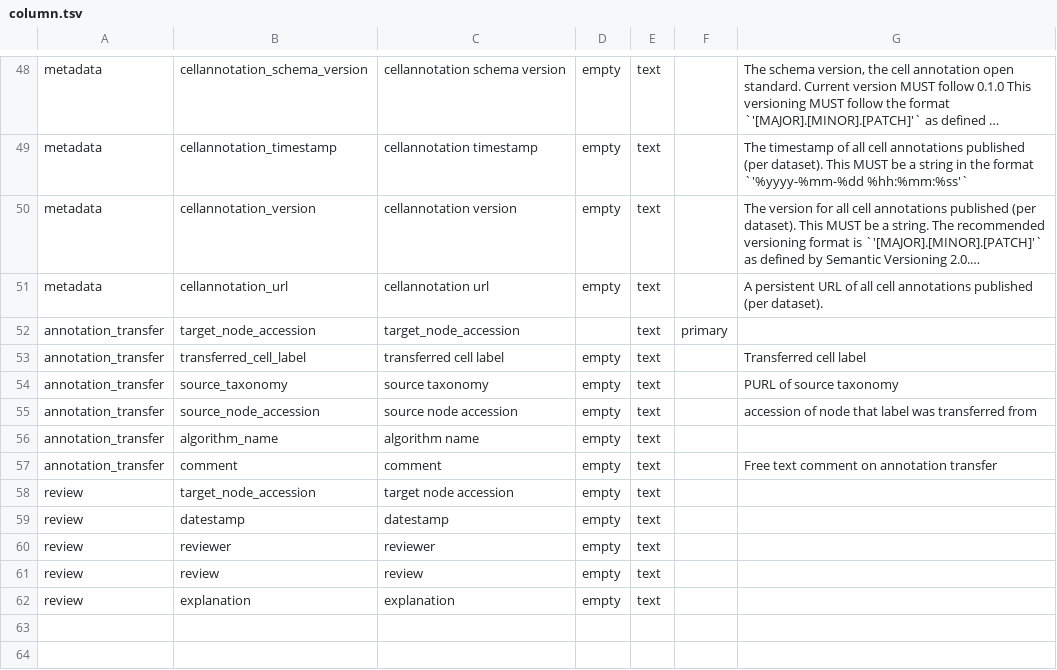
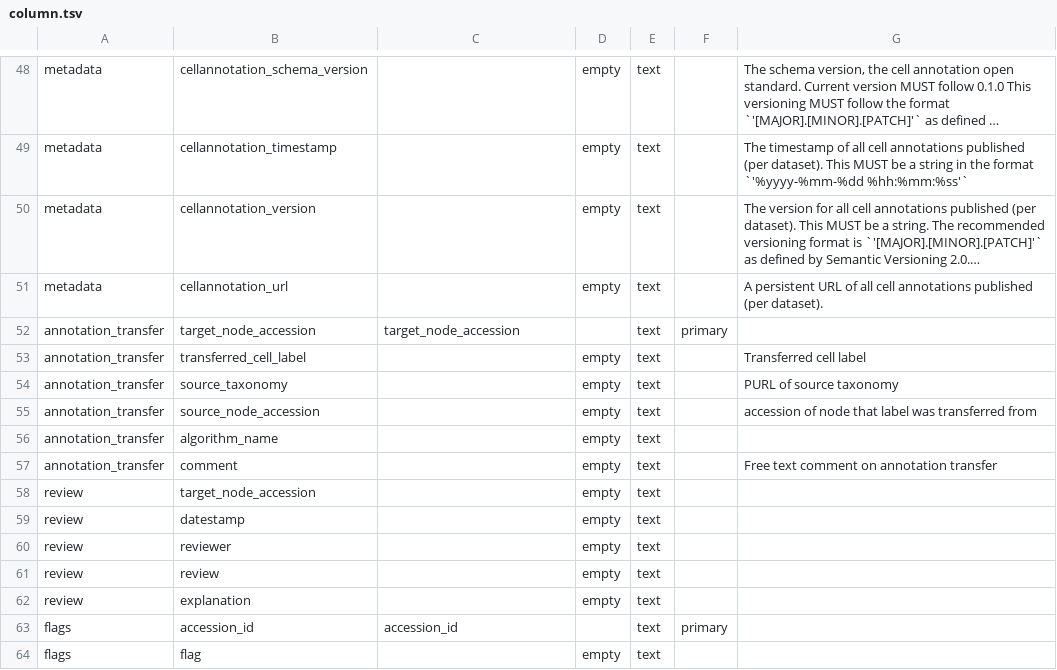
Before and after one commit to Cellular-Semantics/human-neocortex-cge-derived-interneurons, a TSV file: src/schema/column.tsv, drawn as a sheet; only a part is shown, gaps mark what is left out; long unchanged cells end in …; the diff covers the shown part only; the diff names each change by its address in the sheet, - before the commit and + after, or states it on an @@ line.

```diff
--- a/src/schema/column.tsv
+++ b/src/schema/column.tsv
-C48: cellannotation schema version
+C48: (empty)
-C49: cellannotation timestamp
+C49: (empty)
-C50: cellannotation version
+C50: (empty)
-C51: cellannotation url
+C51: (empty)
-C53: transferred cell label
+C53: (empty)
-C54: source taxonomy
+C54: (empty)
-C55: source node accession
+C55: (empty)
-C56: algorithm name
+C56: (empty)
-C57: comment
+C57: (empty)
-C58: target node accession
+C58: (empty)
-C59: datestamp
+C59: (empty)
-C60: reviewer
+C60: (empty)
-C61: review
+C61: (empty)
-C62: explanation
+C62: (empty)
+row 63: flags | accession_id | accession_id |  | text | primary
+row 64: flags | flag |  | empty | text
```
Also changed, not shown: 31 edited cells elsewhere in this file, src/schema/datatype.tsv, src/schema/table.tsv, 16 other files.
